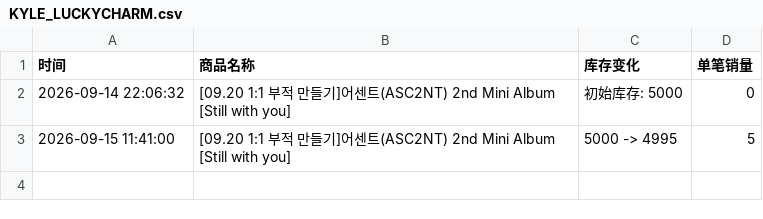
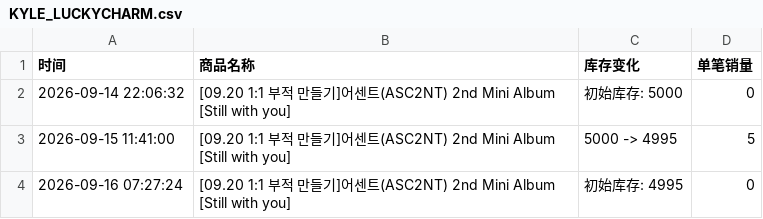
Before and after one commit to Juineii/asc2nt_nk0916, a CSV file: KYLE_LUCKYCHARM.csv, drawn as a sheet; the diff names each change by its address in the sheet, - before the commit and + after, or states it on an @@ line.

```diff
--- a/KYLE_LUCKYCHARM.csv
+++ b/KYLE_LUCKYCHARM.csv
+row 4: 2026-09-16 07:27:24 | [09.20 1:1 부적 만들기]어센트(ASC2NT) 2nd Mini Album [Still with you] | 初始库存: 4995 | 0
```
Also changed, not shown: HYOWON_DIY.csv, HYOWON_LUCKYCHARM.csv, 5 other files.
